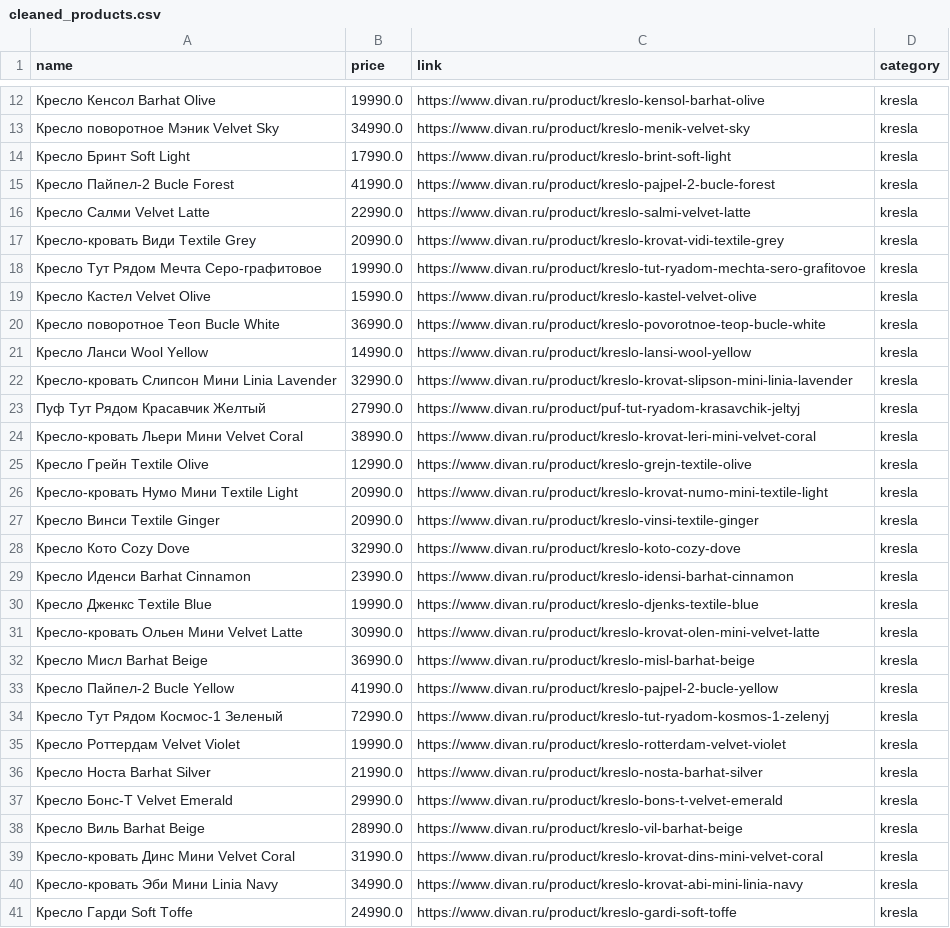
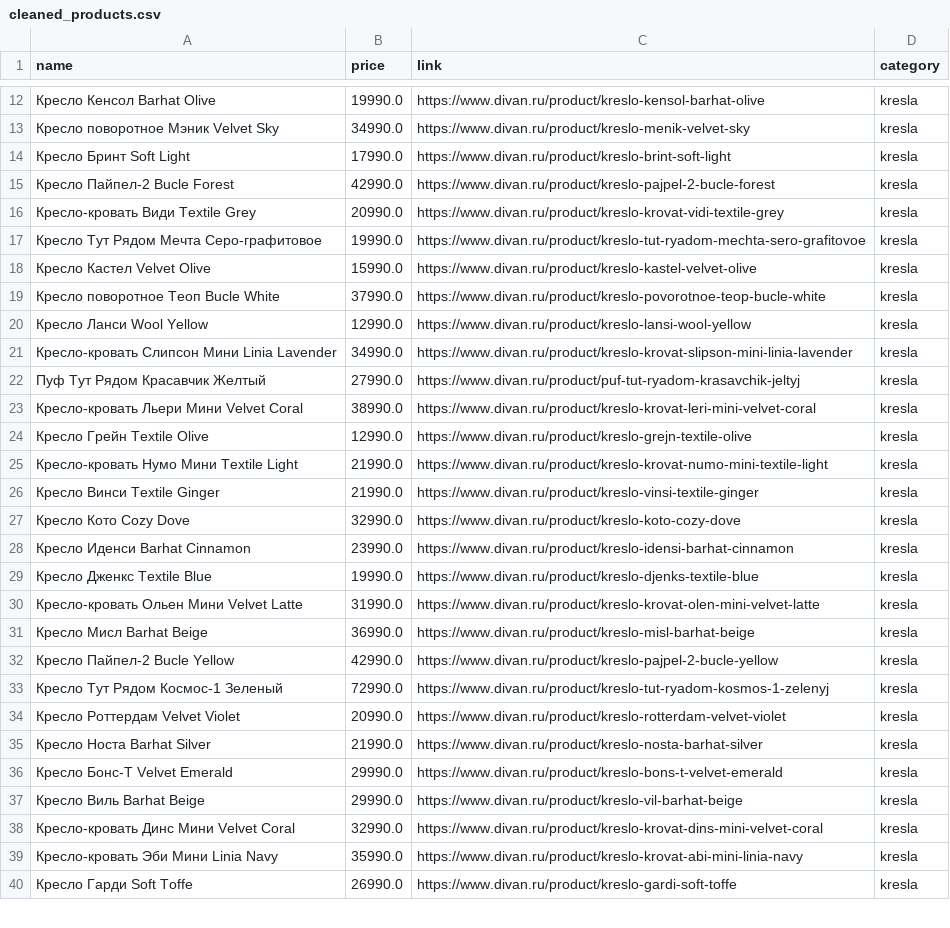
Before and after one commit to YuriyNik156/sofa-price-analysis, a CSV file: data/cleaned_products.csv, drawn as a sheet; only a part is shown, gaps mark what is left out; the diff covers the shown part only.

```diff
--- a/data/cleaned_products.csv
+++ b/data/cleaned_products.csv
@@ -14,4 +14,3 @@ name,price,link,category
 Кресло Бринт Soft Light,17990.0,https://www.divan.ru/product/kreslo-brint-soft-light,kresla
-Кресло Пайпел-2 Bucle Forest,41990.0,https://www.divan.ru/product/kreslo-pajpel-2-bucle-forest,kresla
-Кресло Салми Velvet Latte,22990.0,https://www.divan.ru/product/kreslo-salmi-velvet-latte,kresla
+Кресло Пайпел-2 Bucle Forest,42990.0,https://www.divan.ru/product/kreslo-pajpel-2-bucle-forest,kresla
 Кресло-кровать Види Textile Grey,20990.0,https://www.divan.ru/product/kreslo-krovat-vidi-textile-grey,kresla
@@ -19,5 +18,5 @@ name,price,link,category
 Кресло Кастел Velvet Olive,15990.0,https://www.divan.ru/product/kreslo-kastel-velvet-olive,kresla
-Кресло поворотное Теоп Bucle White,36990.0,https://www.divan.ru/product/kreslo-povorotnoe-teop-bucle-white,kresla
-Кресло Ланси Wool Yellow,14990.0,https://www.divan.ru/product/kreslo-lansi-wool-yellow,kresla
-Кресло-кровать Слипсон Мини Linia Lavender,32990.0,https://www.divan.ru/product/kreslo-krovat-slipson-mini-linia-lavender,kresla
+Кресло поворотное Теоп Bucle White,37990.0,https://www.divan.ru/product/kreslo-povorotnoe-teop-bucle-white,kresla
+Кресло Ланси Wool Yellow,12990.0,https://www.divan.ru/product/kreslo-lansi-wool-yellow,kresla
+Кресло-кровать Слипсон Мини Linia Lavender,34990.0,https://www.divan.ru/product/kreslo-krovat-slipson-mini-linia-lavender,kresla
 Пуф Тут Рядом Красавчик Желтый,27990.0,https://www.divan.ru/product/puf-tut-ryadom-krasavchik-jeltyj,kresla
@@ -25,4 +24,4 @@ name,price,link,category
 Кресло Грейн Textile Olive,12990.0,https://www.divan.ru/product/kreslo-grejn-textile-olive,kresla
-Кресло-кровать Нумо Мини Textile Light,20990.0,https://www.divan.ru/product/kreslo-krovat-numo-mini-textile-light,kresla
-Кресло Винси Textile Ginger,20990.0,https://www.divan.ru/product/kreslo-vinsi-textile-ginger,kresla
+Кресло-кровать Нумо Мини Textile Light,21990.0,https://www.divan.ru/product/kreslo-krovat-numo-mini-textile-light,kresla
+Кресло Винси Textile Ginger,21990.0,https://www.divan.ru/product/kreslo-vinsi-textile-ginger,kresla
 Кресло Кото Cozy Dove,32990.0,https://www.divan.ru/product/kreslo-koto-cozy-dove,kresla
@@ -30,12 +29,12 @@ name,price,link,category
 Кресло Дженкс Textile Blue,19990.0,https://www.divan.ru/product/kreslo-djenks-textile-blue,kresla
-Кресло-кровать Ольен Мини Velvet Latte,30990.0,https://www.divan.ru/product/kreslo-krovat-olen-mini-velvet-latte,kresla
+Кресло-кровать Ольен Мини Velvet Latte,31990.0,https://www.divan.ru/product/kreslo-krovat-olen-mini-velvet-latte,kresla
 Кресло Мисл Barhat Beige,36990.0,https://www.divan.ru/product/kreslo-misl-barhat-beige,kresla
-Кресло Пайпел-2 Bucle Yellow,41990.0,https://www.divan.ru/product/kreslo-pajpel-2-bucle-yellow,kresla
+Кресло Пайпел-2 Bucle Yellow,42990.0,https://www.divan.ru/product/kreslo-pajpel-2-bucle-yellow,kresla
 Кресло Тут Рядом Космос-1 Зеленый,72990.0,https://www.divan.ru/product/kreslo-tut-ryadom-kosmos-1-zelenyj,kresla
-Кресло Роттердам Velvet Violet,19990.0,https://www.divan.ru/product/kreslo-rotterdam-velvet-violet,kresla
+Кресло Роттердам Velvet Violet,20990.0,https://www.divan.ru/product/kreslo-rotterdam-velvet-violet,kresla
 Кресло Носта Barhat Silver,21990.0,https://www.divan.ru/product/kreslo-nosta-barhat-silver,kresla
 Кресло Бонс-Т Velvet Emerald,29990.0,https://www.divan.ru/product/kreslo-bons-t-velvet-emerald,kresla
-Кресло Виль Barhat Beige,28990.0,https://www.divan.ru/product/kreslo-vil-barhat-beige,kresla
-Кресло-кровать Динс Мини Velvet Coral,31990.0,https://www.divan.ru/product/kreslo-krovat-dins-mini-velvet-coral,kresla
-Кресло-кровать Эби Мини Linia Navy,34990.0,https://www.divan.ru/product/kreslo-krovat-abi-mini-linia-navy,kresla
-Кресло Гарди Soft Toffe,24990.0,https://www.divan.ru/product/kreslo-gardi-soft-toffe,kresla
+Кресло Виль Barhat Beige,29990.0,https://www.divan.ru/product/kreslo-vil-barhat-beige,kresla
+Кресло-кровать Динс Мини Velvet Coral,32990.0,https://www.divan.ru/product/kreslo-krovat-dins-mini-velvet-coral,kresla
+Кресло-кровать Эби Мини Linia Navy,35990.0,https://www.divan.ru/product/kreslo-krovat-abi-mini-linia-navy,kresla
+Кресло Гарди Soft Toffe,26990.0,https://www.divan.ru/product/kreslo-gardi-soft-toffe,kresla
```
Also changed, not shown: 1 added row and 20 edited cells elsewhere in this file, data/raw_products.csv, 4 other files.
